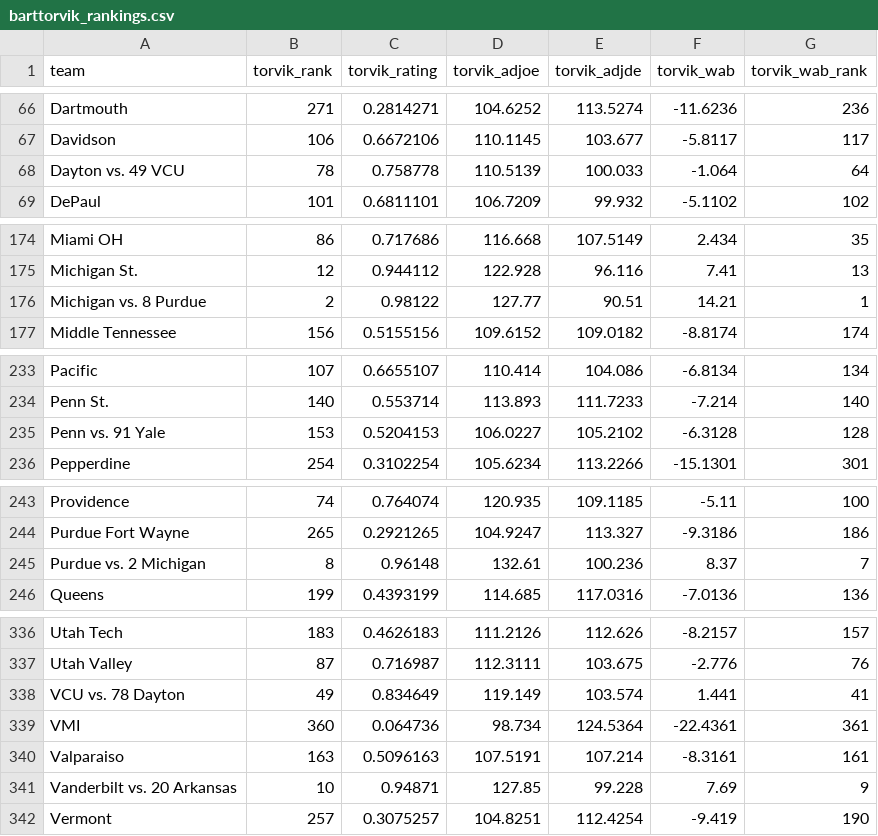
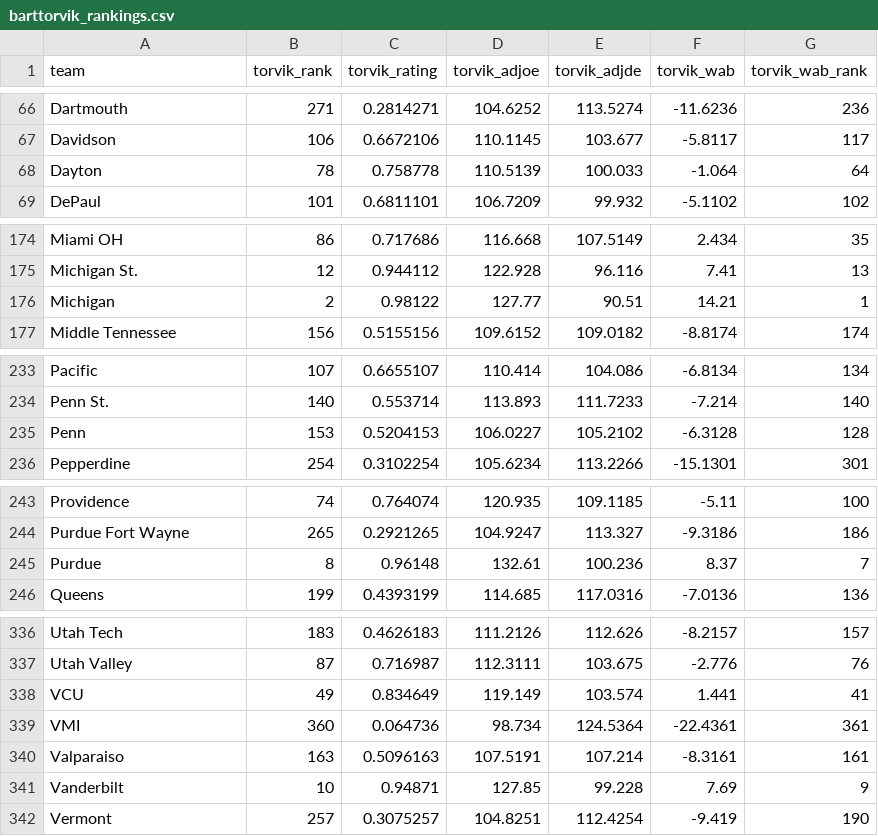
Before and after one commit to aflood02/NCAA_Scrape, a CSV file: data/barttorvik_rankings.csv, drawn as a sheet; only a part is shown, gaps mark what is left out; the diff covers the shown part only.

Commit message:
Update barttorvik_rankings.csv

```diff
--- a/data/barttorvik_rankings.csv
+++ b/data/barttorvik_rankings.csv
@@ -67,3 +67,3 @@ Dartmouth,271,0.2814271,104.6252,113.5274,-11.6236,236
 Davidson,106,0.6672106,110.1145,103.677,-5.8117,117
-Dayton vs. 49 VCU,78,0.758778,110.5139,100.033,-1.064,64
+Dayton,78,0.758778,110.5139,100.033,-1.064,64
 DePaul,101,0.6811101,106.7209,99.932,-5.1102,102
@@ -175,3 +175,3 @@ Miami OH,86,0.717686,116.668,107.5149,2.434,35
 Michigan St.,12,0.944112,122.928,96.116,7.41,13
-Michigan vs. 8 Purdue,2,0.98122,127.77,90.51,14.21,1
+Michigan,2,0.98122,127.77,90.51,14.21,1
 Middle Tennessee,156,0.5155156,109.6152,109.0182,-8.8174,174
@@ -234,3 +234,3 @@ Pacific,107,0.6655107,110.414,104.086,-6.8134,134
 Penn St.,140,0.553714,113.893,111.7233,-7.214,140
-Penn vs. 91 Yale,153,0.5204153,106.0227,105.2102,-6.3128,128
+Penn,153,0.5204153,106.0227,105.2102,-6.3128,128
 Pepperdine,254,0.3102254,105.6234,113.2266,-15.1301,301
@@ -244,3 +244,3 @@ Providence,74,0.764074,120.935,109.1185,-5.11,100
 Purdue Fort Wayne,265,0.2921265,104.9247,113.327,-9.3186,186
-Purdue vs. 2 Michigan,8,0.96148,132.61,100.236,8.37,7
+Purdue,8,0.96148,132.61,100.236,8.37,7
 Queens,199,0.4393199,114.685,117.0316,-7.0136,136
@@ -337,6 +337,6 @@ Utah Tech,183,0.4626183,111.2126,112.626,-8.2157,157
 Utah Valley,87,0.716987,112.3111,103.675,-2.776,76
-VCU vs. 78 Dayton,49,0.834649,119.149,103.574,1.441,41
+VCU,49,0.834649,119.149,103.574,1.441,41
 VMI,360,0.064736,98.734,124.5364,-22.4361,361
 Valparaiso,163,0.5096163,107.5191,107.214,-8.3161,161
-Vanderbilt vs. 20 Arkansas,10,0.94871,127.85,99.228,7.69,9
+Vanderbilt,10,0.94871,127.85,99.228,7.69,9
 Vermont,257,0.3075257,104.8251,112.4254,-9.419,190
```
Also changed, not shown: 3 edited cells elsewhere in this file.
